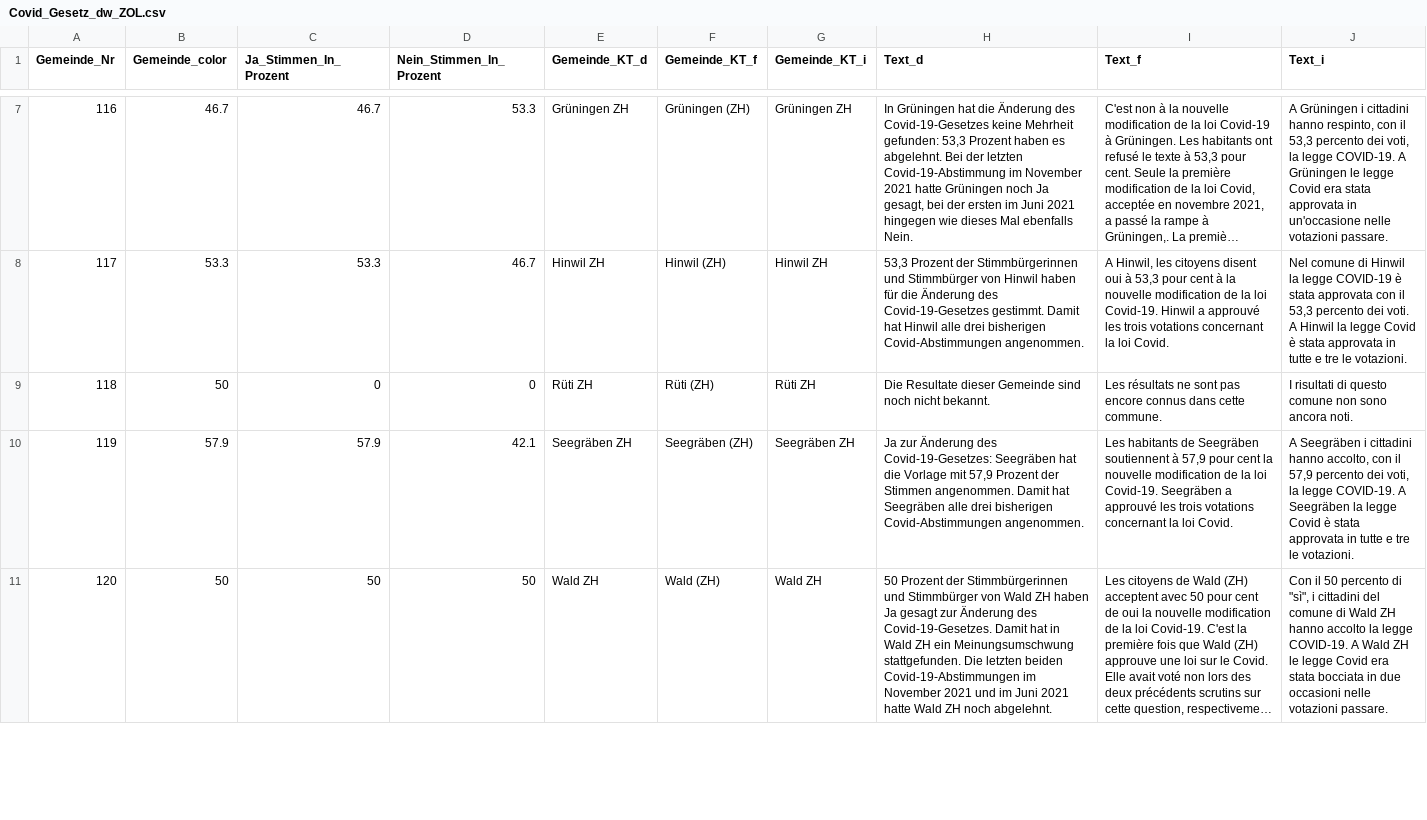
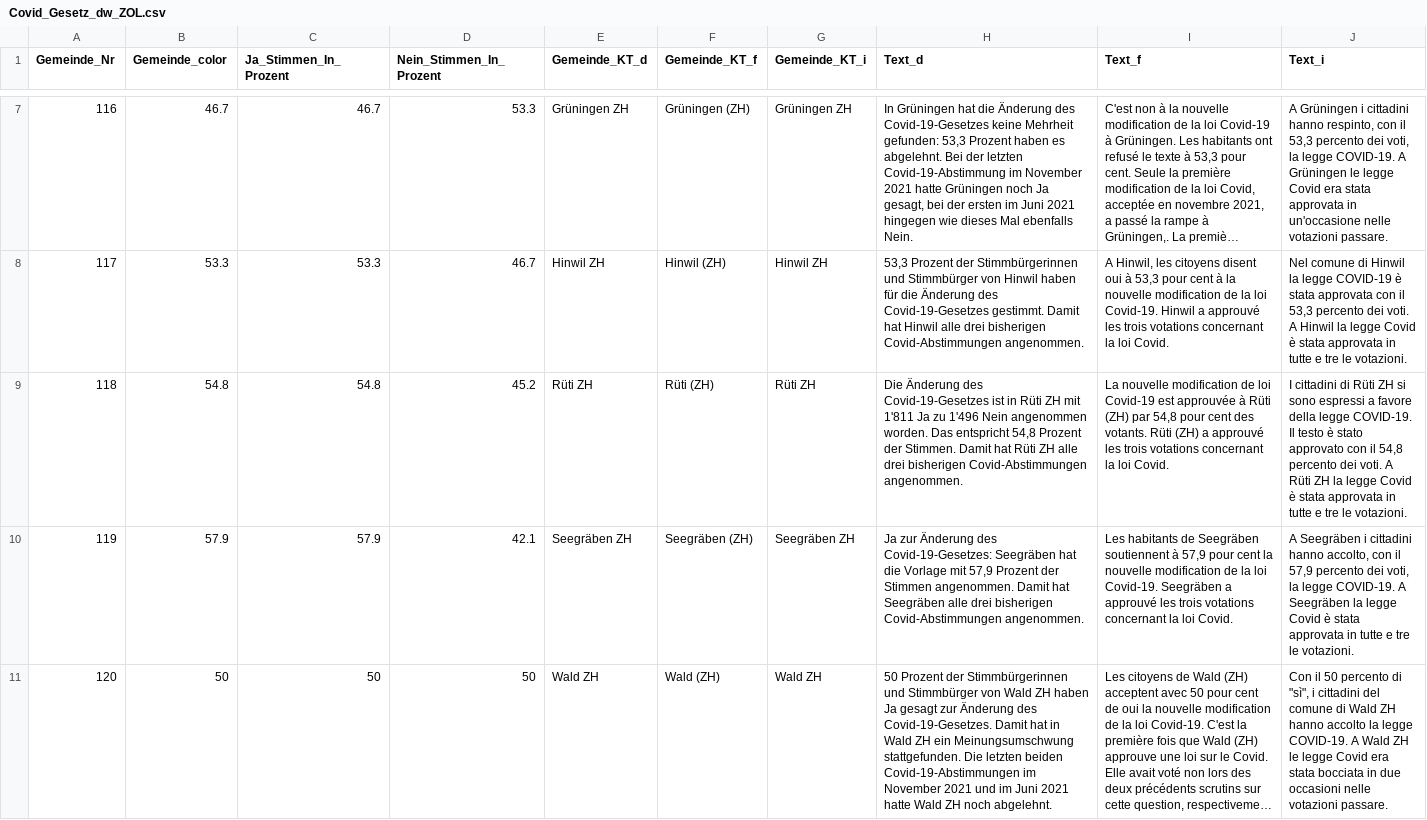
Before and after one commit to awp-finanznachrichten/lena_juni2023, a CSV file: Output/Covid_Gesetz_dw_ZOL.csv, drawn as a sheet; only a part is shown, gaps mark what is left out; long unchanged cells end in …; the diff covers the shown part only; the diff names each change by its address in the sheet, - before the commit and + after, or states it on an @@ line.

```diff
--- a/Output/Covid_Gesetz_dw_ZOL.csv
+++ b/Output/Covid_Gesetz_dw_ZOL.csv
-B9 (Gemeinde_color): 50
+B9 (Gemeinde_color): 54.8
-C9 (Ja_Stimmen_In_Prozent): 0
+C9 (Ja_Stimmen_In_Prozent): 54.8
-D9 (Nein_Stimmen_In_Prozent): 0
+D9 (Nein_Stimmen_In_Prozent): 45.2
-H9 (Text_d): Die Resultate dieser Gemeinde sind noch nicht bekannt.
+H9 (Text_d): Die Änderung des Covid-19-Gesetzes ist in Rüti ZH mit 1'811 Ja zu 1'496 Nein angenommen worden. Das entspricht 54,8 Prozent der Stimmen. Damit hat Rüti ZH alle drei bisherigen Covid-Abstimmungen angenommen.
-I9 (Text_f): Les résultats ne sont pas encore connus dans cette commune.
+I9 (Text_f): La nouvelle modification de loi Covid-19 est approuvée à Rüti (ZH) par 54,8 pour cent des votants. Rüti (ZH) a approuvé les trois votations concernant la loi Covid.
-J9 (Text_i): I risultati di questo comune non sono ancora noti.
+J9 (Text_i): I cittadini di Rüti ZH si sono espressi a favore della legge COVID-19. Il testo è stato approvato con il 54,8 percento dei voti. A Rüti ZH la legge Covid è stata approvata in tutte e tre le votazioni.
```
Also changed, not shown: 6 edited cells elsewhere in this file, Output/Covid_Gesetz_dw_NAU_Mittelland.csv, Output/JU_Autorites_dw.csv, 28 other files.
